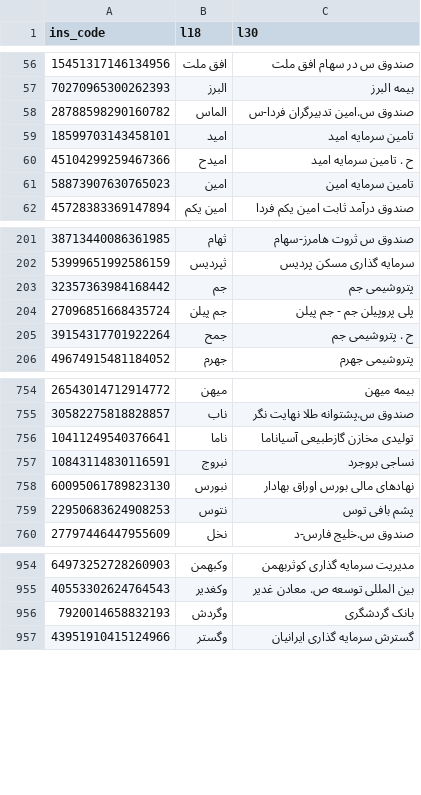
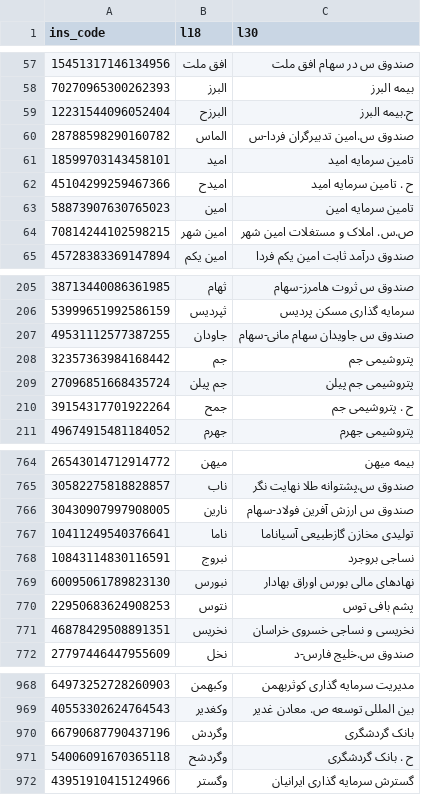
Before and after one commit to 5j9/tsetmc, a CSV file: tsetmc/dataset/dataset.csv, drawn as a sheet; only a part is shown, gaps mark what is left out; the diff covers the shown part only.

Commit message:
chore(dataset): update

```diff
--- a/tsetmc/dataset/dataset.csv
+++ b/tsetmc/dataset/dataset.csv
@@ -57,2 +58,3 @@
 70270965300262393,البرز,بیمه البرز
+12231544096052404,البرزح,ح.بیمه البرز
 28788598290160782,الماس,صندوق س.امین تدبیرگران فردا-س
@@ -61,2 +63,3 @@
 58873907630765023,امین,تامین سرمایه امین
+70814244102598215,امین شهر,ص.س. املاک و مستغلات امین شهر
 45728383369147894,امین یکم,صندوق درآمد ثابت امین یکم فردا
@@ -202,4 +206,5 @@
 53999651992586159,ثپردیس,سرمایه گذاری مسکن پردیس
+49531112577387255,جاودان,صندوق س جاویدان سهام مانی-سهام
 32357363984168442,جم,پتروشیمی جم
-27096851668435724,جم پیلن,پلی پروپیلن جم - جم پیلن
+27096851668435724,جم پیلن,پتروشیمی جم پیلن
 39154317701922264,جمح,ح . پتروشیمی جم
@@ -755,2 +765,3 @@
 30582275818828857,ناب,صندوق س.پشتوانه طلا نهایت نگر
+30430907997908005,نارین,صندوق س ارزش آفرین فولاد-سهام
 10411249540376641,ناما,تولیدی مخازن گازطبیعی آسیاناما
@@ -759,2 +770,3 @@
 22950683624908253,نتوس,پشم‌ بافی‌ توس
+46878429508891351,نخریس,نخریسی و نساجی خسروی خراسان
 27797446447955609,نخل,صندوق س.خلیج فارس-د
@@ -955,3 +969,4 @@
 40553302624764543,وکغدیر,بین المللی توسعه ص. معادن غدیر
-7920014658832193,وگردش,بانک گردشگری
+66790687790437196,وگردش,بانک گردشگری
+54006091670365118,وگردشح,ح . بانک گردشگری
 43951910415124966,وگستر,گسترش سرمایه گذاری ایرانیان
```
Also changed, not shown: 10 added rows and 4 edited cells elsewhere in this file.
